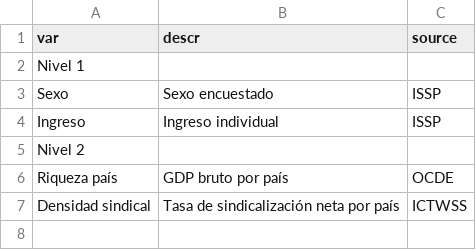
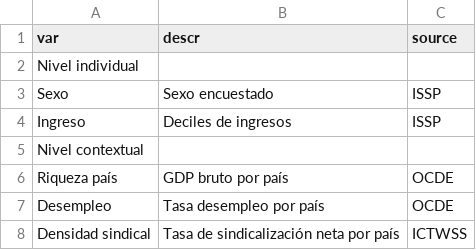
Before and after one commit to Andreas-Lafferte/tesis, a CSV file: input/tables/tabla3.csv, drawn as a sheet.

```diff
--- a/input/tables/tabla3.csv
+++ b/input/tables/tabla3.csv
@@ -1,7 +1,8 @@
 var;descr;source
-Nivel 1;;
+Nivel individual;;
 Sexo;Sexo encuestado;ISSP
-Ingreso;Ingreso individual;ISSP
-Nivel 2;;
+Ingreso;Deciles de ingresos;ISSP
+Nivel contextual;;
 Riqueza país;GDP bruto por país;OCDE
+Desempleo;Tasa desempleo por país;OCDE
 Densidad sindical;Tasa de sindicalización neta por país;ICTWSS
```
Also changed, not shown: input/tables/tabla2.csv, 27 other files.
